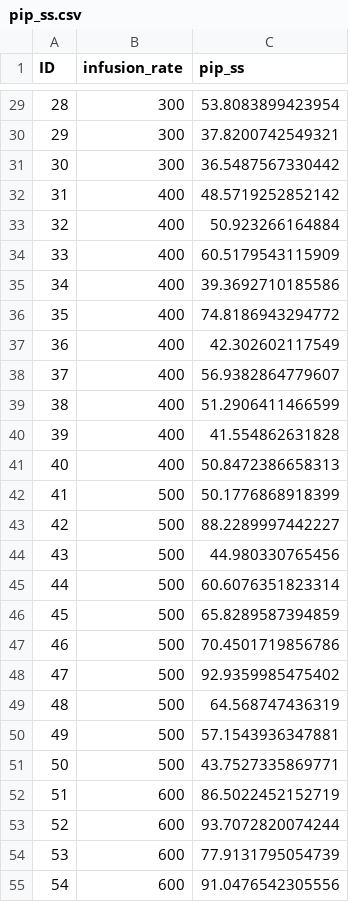
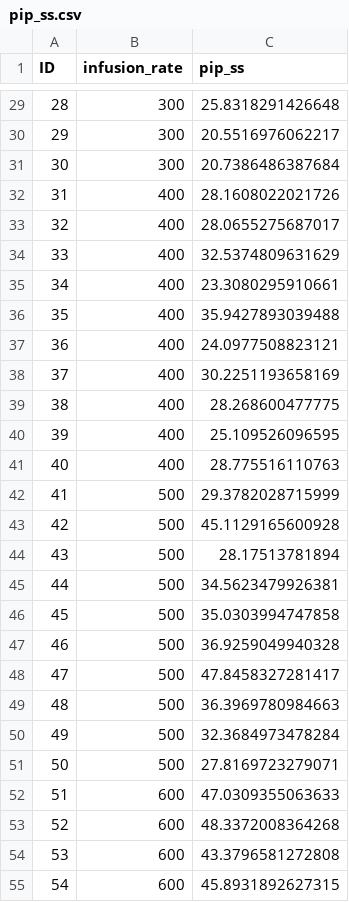
Before and after one commit to dlonsdal/SGUL_PK_data, a CSV file: pip_ss.csv, drawn as a sheet; only a part is shown, gaps mark what is left out; the diff covers the shown part only.

```diff
--- a/pip_ss.csv
+++ b/pip_ss.csv
@@ -29,27 +29,27 @@
-28,300,53.8083899423954
-29,300,37.8200742549321
-30,300,36.5487567330442
-31,400,48.5719252852142
-32,400,50.923266164884
-33,400,60.5179543115909
-34,400,39.3692710185586
-35,400,74.8186943294772
-36,400,42.302602117549
-37,400,56.9382864779607
-38,400,51.2906411466599
-39,400,41.554862631828
-40,400,50.8472386658313
-41,500,50.1776868918399
-42,500,88.2289997442227
-43,500,44.980330765456
-44,500,60.6076351823314
-45,500,65.8289587394859
-46,500,70.4501719856786
-47,500,92.9359985475402
-48,500,64.568747436319
-49,500,57.1543936347881
-50,500,43.7527335869771
-51,600,86.5022452152719
-52,600,93.7072820074244
-53,600,77.9131795054739
-54,600,91.0476542305556
+28,300,25.8318291426648
+29,300,20.5516976062217
+30,300,20.7386486387684
+31,400,28.1608022021726
+32,400,28.0655275687017
+33,400,32.5374809631629
+34,400,23.3080295910661
+35,400,35.9427893039488
+36,400,24.0977508823121
+37,400,30.2251193658169
+38,400,28.268600477775
+39,400,25.109526096595
+40,400,28.775516110763
+41,500,29.3782028715999
+42,500,45.1129165600928
+43,500,28.17513781894
+44,500,34.5623479926381
+45,500,35.0303994747858
+46,500,36.9259049940328
+47,500,47.8458327281417
+48,500,36.3969780984663
+49,500,32.3684973478284
+50,500,27.8169723279071
+51,600,47.0309355063633
+52,600,48.3372008364268
+53,600,43.3796581272808
+54,600,45.8931892627315
```
Also changed, not shown: 73 edited cells elsewhere in this file.
